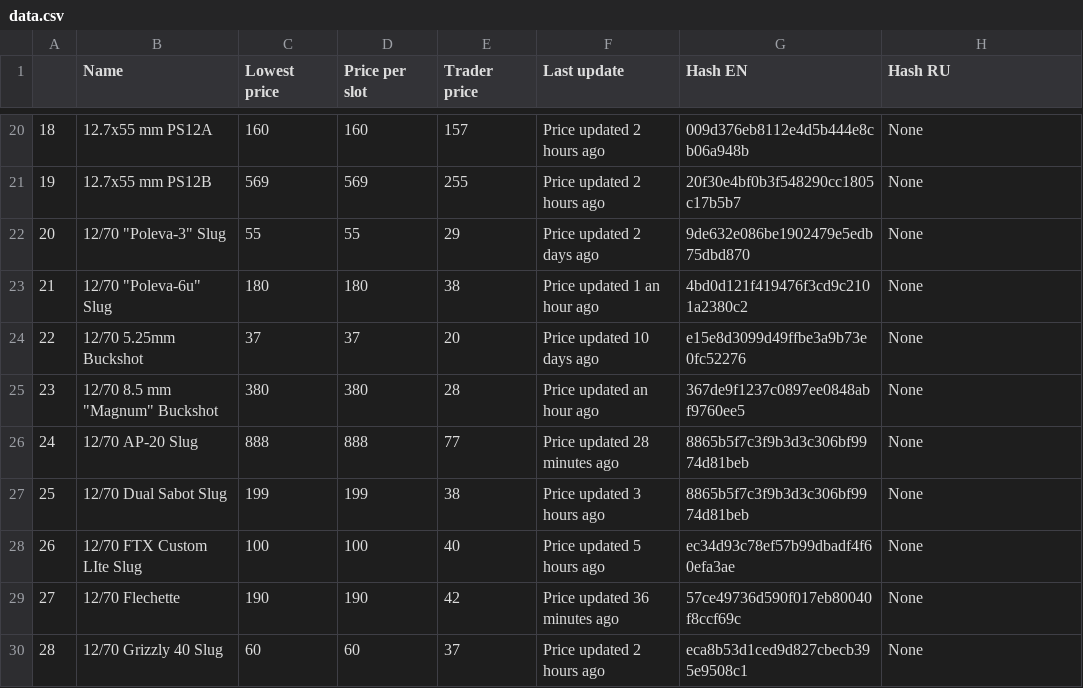
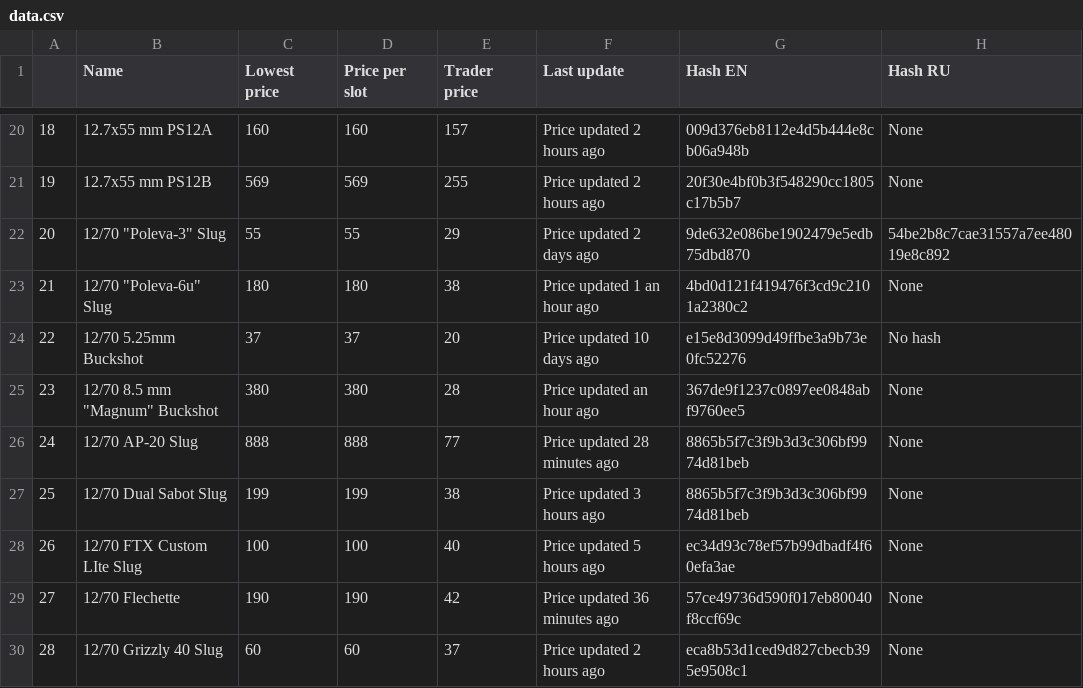
Before and after one commit to kthenwhythen/tmh-hash-builder, a CSV file: data.csv, drawn as a sheet; only a part is shown, gaps mark what is left out.

```diff
--- a/data.csv
+++ b/data.csv
@@ -21,5 +21,5 @@
 19,12.7x55 mm PS12B,569,569,255,Price updated 2 hours ago,20f30e4bf0b3f548290cc1805c17b5b7,None
-20,"12/70 ""Poleva-3"" Slug",55,55,29,Price updated 2 days ago,9de632e086be1902479e5edb75dbd870,None
+20,"12/70 ""Poleva-3"" Slug",55,55,29,Price updated 2 days ago,9de632e086be1902479e5edb75dbd870,54be2b8c7cae31557a7ee48019e8c892
 21,"12/70 ""Poleva-6u"" Slug",180,180,38,Price updated 1 an hour ago,4bd0d121f419476f3cd9c2101a2380c2,None
-22,12/70 5.25mm Buckshot,37,37,20,Price updated 10 days ago,e15e8d3099d49ffbe3a9b73e0fc52276,None
+22,12/70 5.25mm Buckshot,37,37,20,Price updated 10 days ago,e15e8d3099d49ffbe3a9b73e0fc52276,No hash
 23,"12/70 8.5 mm ""Magnum"" Buckshot",380,380,28,Price updated an hour ago,367de9f1237c0897ee0848abf9760ee5,None
```
Also changed, not shown: 2 other files.
